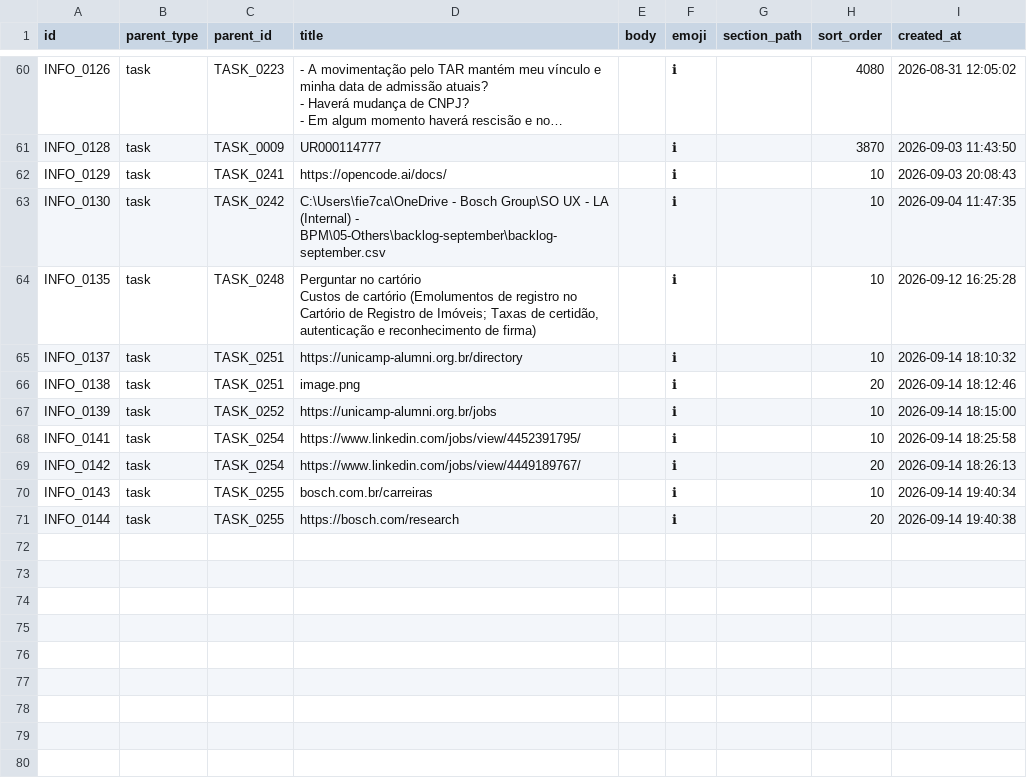
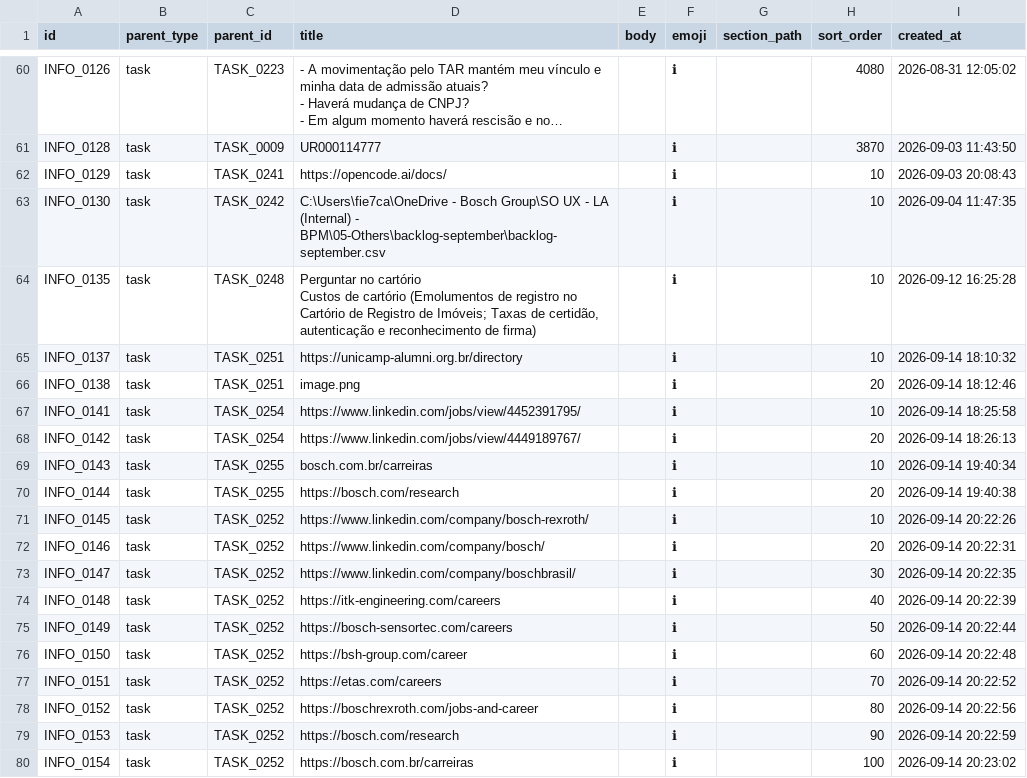
Before and after one commit to duducm2/scripts, a CSV file: tasks/data/info_points.csv, drawn as a sheet; only a part is shown, gaps mark what is left out; long unchanged cells end in …; removed rows and columns are numbered as before the commit, all else as after; the diff names each change by its address in the sheet, - before the commit and + after, or states it on an @@ line.

```diff
--- a/tasks/data/info_points.csv
+++ b/tasks/data/info_points.csv
-row 67: INFO_0139 | task | TASK_0252 | https://unicamp-alumni.org.br/jobs |  | ℹ |  | 10 | 2026-09-14 18:15:00
+row 71: INFO_0145 | task | TASK_0252 | https://www.linkedin.com/company/bosch-rexroth/ |  | ℹ |  | 10 | 2026-09-14 20:22:26
+row 72: INFO_0146 | task | TASK_0252 | https://www.linkedin.com/company/bosch/ |  | ℹ |  | 20 | 2026-09-14 20:22:31
+row 73: INFO_0147 | task | TASK_0252 | https://www.linkedin.com/company/boschbrasil/ |  | ℹ |  | 30 | 2026-09-14 20:22:35
+row 74: INFO_0148 | task | TASK_0252 | https://itk-engineering.com/careers |  | ℹ |  | 40 | 2026-09-14 20:22:39
+row 75: INFO_0149 | task | TASK_0252 | https://bosch-sensortec.com/careers |  | ℹ |  | 50 | 2026-09-14 20:22:44
+row 76: INFO_0150 | task | TASK_0252 | https://bsh-group.com/career |  | ℹ |  | 60 | 2026-09-14 20:22:48
+row 77: INFO_0151 | task | TASK_0252 | https://etas.com/careers |  | ℹ |  | 70 | 2026-09-14 20:22:52
+row 78: INFO_0152 | task | TASK_0252 | https://boschrexroth.com/jobs-and-career |  | ℹ |  | 80 | 2026-09-14 20:22:56
+row 79: INFO_0153 | task | TASK_0252 | https://bosch.com/research |  | ℹ |  | 90 | 2026-09-14 20:22:59
+row 80: INFO_0154 | task | TASK_0252 | https://bosch.com.br/carreiras |  | ℹ |  | 100 | 2026-09-14 20:23:02
```
Also changed, not shown: 4 other files.
